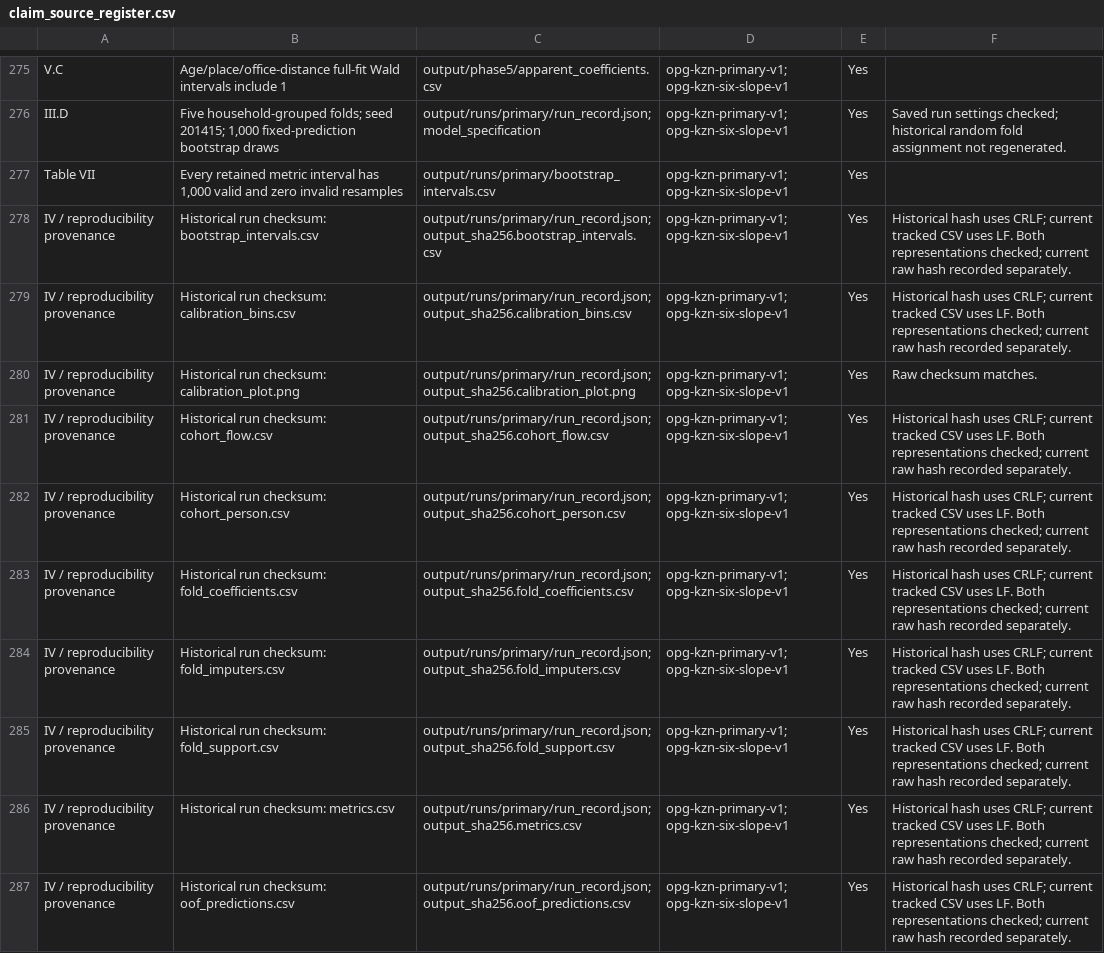
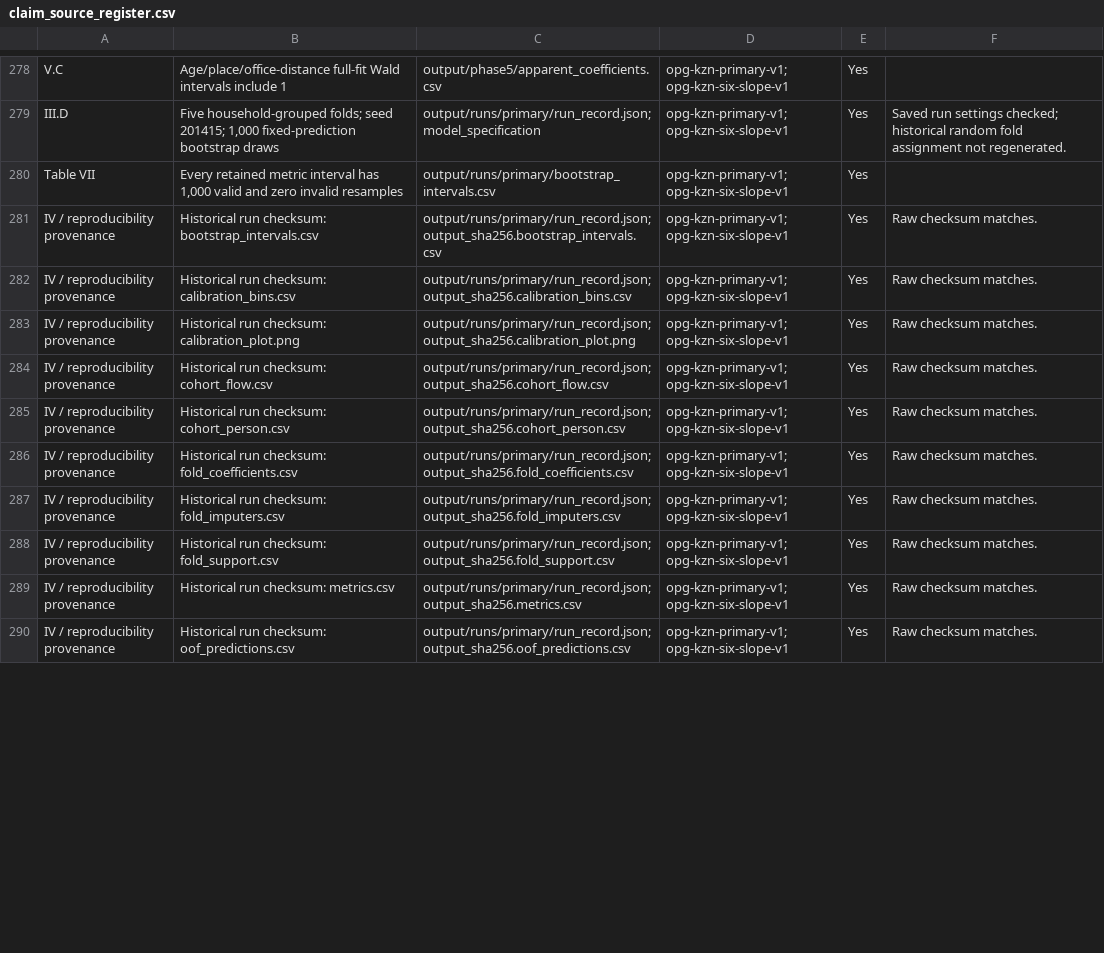
Before and after one commit to Oluhle1/Research-Project, a CSV file: paper/claim_source_register.csv, drawn as a sheet; only a part is shown, gaps mark what is left out; the diff covers the shown part only.

```diff
--- a/paper/claim_source_register.csv
+++ b/paper/claim_source_register.csv
@@ -277,11 +280,11 @@ III.D,"Five household-grouped folds; seed 201415; 1,000 fixed-prediction bootstr
 Table VII,"Every retained metric interval has 1,000 valid and zero invalid resamples",output/runs/primary/bootstrap_intervals.csv,opg-kzn-primary-v1; opg-kzn-six-slope-v1,Yes,
-IV / reproducibility provenance,Historical run checksum: bootstrap_intervals.csv,output/runs/primary/run_record.json; output_sha256.bootstrap_intervals.csv,opg-kzn-primary-v1; opg-kzn-six-slope-v1,Yes,Historical hash uses CRLF; current tracked CSV uses LF. Both representations checked; current raw hash recorded separately.
-IV / reproducibility provenance,Historical run checksum: calibration_bins.csv,output/runs/primary/run_record.json; output_sha256.calibration_bins.csv,opg-kzn-primary-v1; opg-kzn-six-slope-v1,Yes,Historical hash uses CRLF; current tracked CSV uses LF. Both representations checked; current raw hash recorded separately.
+IV / reproducibility provenance,Historical run checksum: bootstrap_intervals.csv,output/runs/primary/run_record.json; output_sha256.bootstrap_intervals.csv,opg-kzn-primary-v1; opg-kzn-six-slope-v1,Yes,Raw checksum matches.
+IV / reproducibility provenance,Historical run checksum: calibration_bins.csv,output/runs/primary/run_record.json; output_sha256.calibration_bins.csv,opg-kzn-primary-v1; opg-kzn-six-slope-v1,Yes,Raw checksum matches.
 IV / reproducibility provenance,Historical run checksum: calibration_plot.png,output/runs/primary/run_record.json; output_sha256.calibration_plot.png,opg-kzn-primary-v1; opg-kzn-six-slope-v1,Yes,Raw checksum matches.
-IV / reproducibility provenance,Historical run checksum: cohort_flow.csv,output/runs/primary/run_record.json; output_sha256.cohort_flow.csv,opg-kzn-primary-v1; opg-kzn-six-slope-v1,Yes,Historical hash uses CRLF; current tracked CSV uses LF. Both representations checked; current raw hash recorded separately.
-IV / reproducibility provenance,Historical run checksum: cohort_person.csv,output/runs/primary/run_record.json; output_sha256.cohort_person.csv,opg-kzn-primary-v1; opg-kzn-six-slope-v1,Yes,Historical hash uses CRLF; current tracked CSV uses LF. Both representations checked; current raw hash recorded separately.
-IV / reproducibility provenance,Historical run checksum: fold_coefficients.csv,output/runs/primary/run_record.json; output_sha256.fold_coefficients.csv,opg-kzn-primary-v1; opg-kzn-six-slope-v1,Yes,Historical hash uses CRLF; current tracked CSV uses LF. Both representations checked; current raw hash recorded separately.
-IV / reproducibility provenance,Historical run checksum: fold_imputers.csv,output/runs/primary/run_record.json; output_sha256.fold_imputers.csv,opg-kzn-primary-v1; opg-kzn-six-slope-v1,Yes,Historical hash uses CRLF; current tracked CSV uses LF. Both representations checked; current raw hash recorded separately.
-IV / reproducibility provenance,Historical run checksum: fold_support.csv,output/runs/primary/run_record.json; output_sha256.fold_support.csv,opg-kzn-primary-v1; opg-kzn-six-slope-v1,Yes,Historical hash uses CRLF; current tracked CSV uses LF. Both representations checked; current raw hash recorded separately.
-IV / reproducibility provenance,Historical run checksum: metrics.csv,output/runs/primary/run_record.json; output_sha256.metrics.csv,opg-kzn-primary-v1; opg-kzn-six-slope-v1,Yes,Historical hash uses CRLF; current tracked CSV uses LF. Both representations checked; current raw hash recorded separately.
-IV / reproducibility provenance,Historical run checksum: oof_predictions.csv,output/runs/primary/run_record.json; output_sha256.oof_predictions.csv,opg-kzn-primary-v1; opg-kzn-six-slope-v1,Yes,Historical hash uses CRLF; current tracked CSV uses LF. Both representations checked; current raw hash recorded separately.
+IV / reproducibility provenance,Historical run checksum: cohort_flow.csv,output/runs/primary/run_record.json; output_sha256.cohort_flow.csv,opg-kzn-primary-v1; opg-kzn-six-slope-v1,Yes,Raw checksum matches.
+IV / reproducibility provenance,Historical run checksum: cohort_person.csv,output/runs/primary/run_record.json; output_sha256.cohort_person.csv,opg-kzn-primary-v1; opg-kzn-six-slope-v1,Yes,Raw checksum matches.
+IV / reproducibility provenance,Historical run checksum: fold_coefficients.csv,output/runs/primary/run_record.json; output_sha256.fold_coefficients.csv,opg-kzn-primary-v1; opg-kzn-six-slope-v1,Yes,Raw checksum matches.
+IV / reproducibility provenance,Historical run checksum: fold_imputers.csv,output/runs/primary/run_record.json; output_sha256.fold_imputers.csv,opg-kzn-primary-v1; opg-kzn-six-slope-v1,Yes,Raw checksum matches.
+IV / reproducibility provenance,Historical run checksum: fold_support.csv,output/runs/primary/run_record.json; output_sha256.fold_support.csv,opg-kzn-primary-v1; opg-kzn-six-slope-v1,Yes,Raw checksum matches.
+IV / reproducibility provenance,Historical run checksum: metrics.csv,output/runs/primary/run_record.json; output_sha256.metrics.csv,opg-kzn-primary-v1; opg-kzn-six-slope-v1,Yes,Raw checksum matches.
+IV / reproducibility provenance,Historical run checksum: oof_predictions.csv,output/runs/primary/run_record.json; output_sha256.oof_predictions.csv,opg-kzn-primary-v1; opg-kzn-six-slope-v1,Yes,Raw checksum matches.
```
Also changed, not shown: 3 added rows and 7 edited cells elsewhere in this file, 13 other files.
